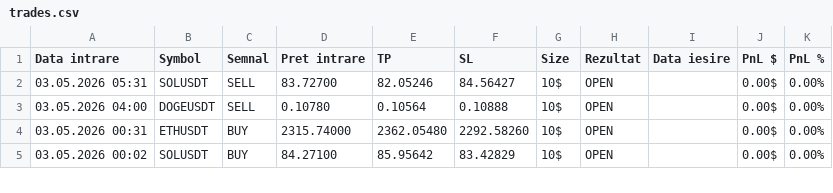
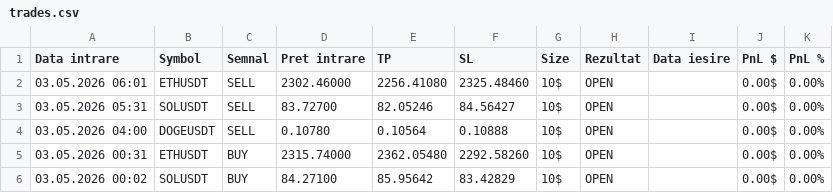
Before and after one commit to luchianromeo-art/claude-tradingview-mcp-trading, a CSV file: data/trades.csv, drawn as a sheet; only a part is shown.

Commit message:
Bot1 update data/trades.csv

```diff
--- a/data/trades.csv
+++ b/data/trades.csv
@@ -1,2 +1,3 @@
 Data intrare,Symbol,Semnal,Pret intrare,TP,SL,Size,Rezultat,Data iesire,PnL $,PnL %
+03.05.2026 06:01,ETHUSDT,SELL,2302.46000,2256.41080,2325.48460,10$,OPEN,,0.00$,0.00%
 03.05.2026 05:31,SOLUSDT,SELL,83.72700,82.05246,84.56427,10$,OPEN,,0.00$,0.00%
```
